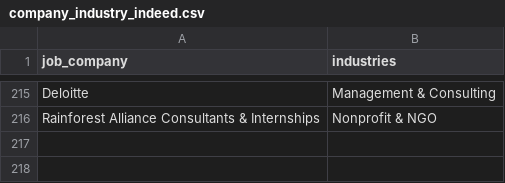
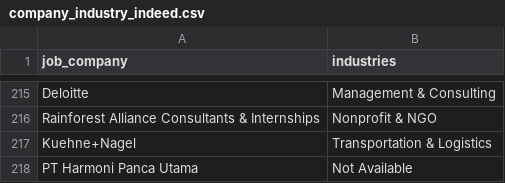
Before and after one commit to Rachdyan/geosains-job-crawler, a CSV file: data/company_industry_indeed.csv, drawn as a sheet; only a part is shown, gaps mark what is left out; the diff names each change by its address in the sheet, - before the commit and + after, or states it on an @@ line.

```diff
--- a/data/company_industry_indeed.csv
+++ b/data/company_industry_indeed.csv
+row 217: Kuehne+Nagel | Transportation & Logistics
+row 218: PT Harmoni Panca Utama | Not Available
```
Also changed, not shown: data/job_posted.csv.
